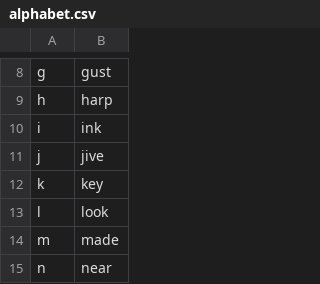
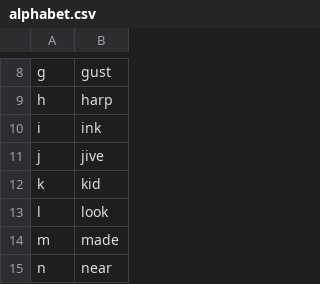
Before and after one commit to thetomcraig/community, a CSV file: settings/alphabet.csv, drawn as a sheet; only a part is shown, gaps mark what is left out.

Commit message:
"k" -> "kid"

```diff
--- a/settings/alphabet.csv
+++ b/settings/alphabet.csv
@@ -11,3 +11,3 @@ i,ink
 j,jive
-k,key	
+k,kid	
 l,look
```
